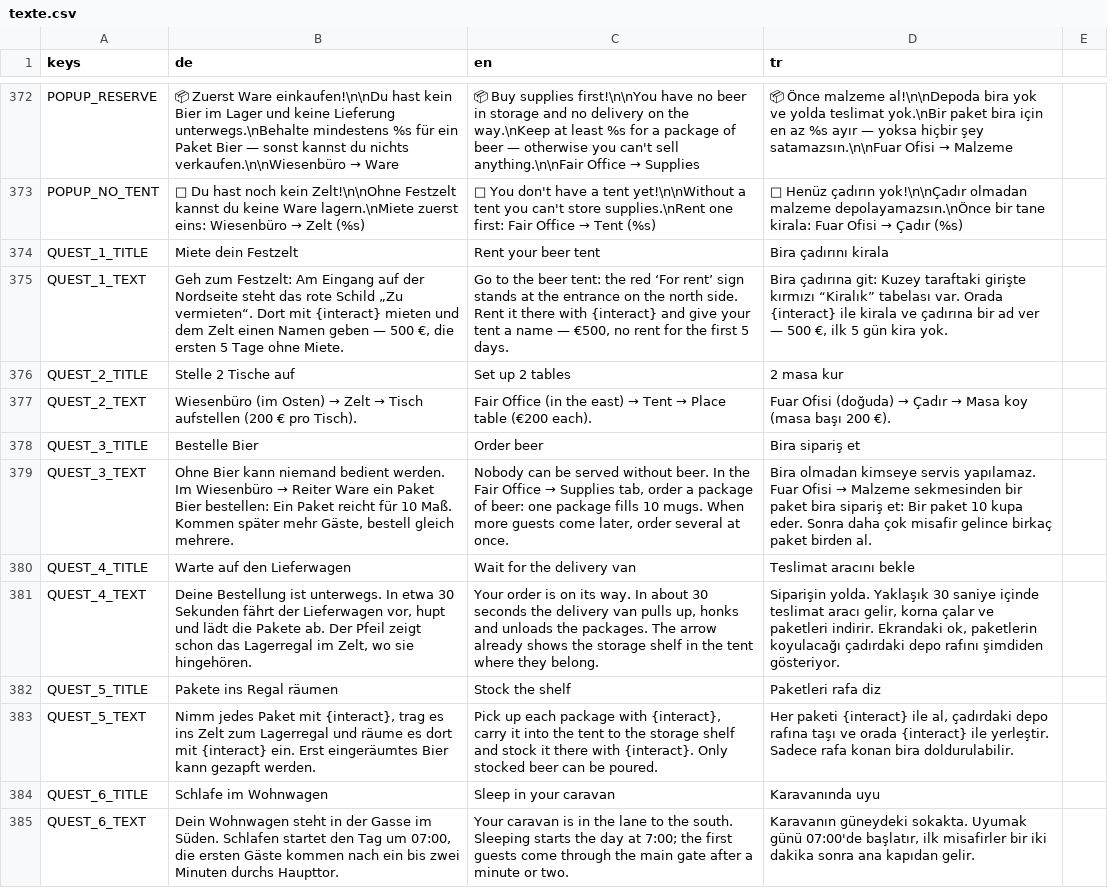
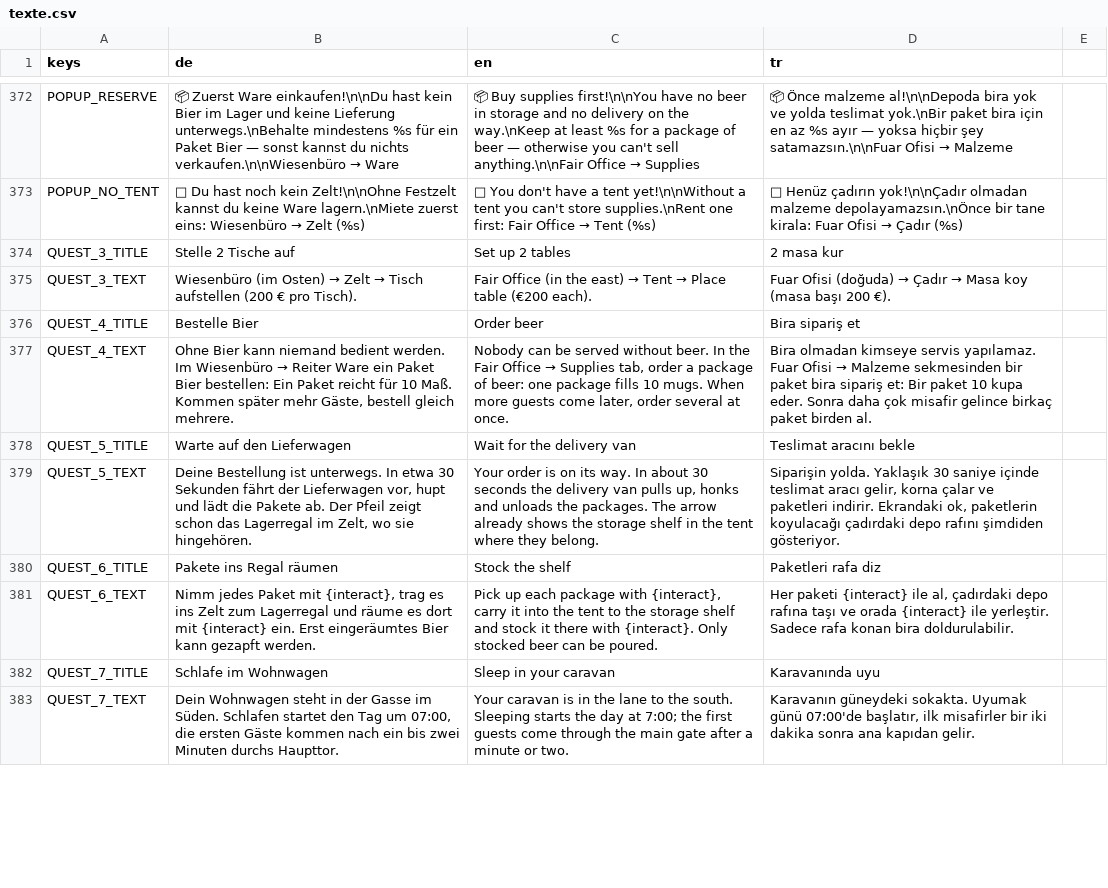
Before and after one commit to sysexperts/oktoberfest, a CSV file: locale/texte.csv, drawn as a sheet; only a part is shown, gaps mark what is left out; removed rows and columns are numbered as before the commit, all else as after; the diff covers the shown part only; the diff names each change by its address in the sheet, - before the commit and + after, or states it on an @@ line.

```diff
--- a/locale/texte.csv
+++ b/locale/texte.csv
-row 374: QUEST_1_TITLE | Miete dein Festzelt | Rent your beer tent | Bira çadırını kirala
-row 375: QUEST_1_TEXT | Geh zum Festzelt: Am Eingang auf der Nordseite steht das rote Schild „Zu vermieten“. Dort mit {interact} mieten und dem Zelt einen Namen geben — 500 €, die ersten 5 Tage ohne Miete. | Go to the beer tent: the red ‘For rent’ sign stands at the entrance on the north side. Rent it there with {interact} and give your tent a name — €500, no rent for the first 5 days. | Bira çadırına git: Kuzey taraftaki girişte kırmızı “Kiralık” tabelası var. Orada {interact} ile kirala ve çadırına bir ad ver — 500 €, ilk 5 gün kira yok.
-A374 (keys): QUEST_2_TITLE
+A374 (keys): QUEST_3_TITLE
-A375 (keys): QUEST_2_TEXT
+A375 (keys): QUEST_3_TEXT
-A376 (keys): QUEST_3_TITLE
+A376 (keys): QUEST_4_TITLE
-A377 (keys): QUEST_3_TEXT
+A377 (keys): QUEST_4_TEXT
-A378 (keys): QUEST_4_TITLE
+A378 (keys): QUEST_5_TITLE
-A379 (keys): QUEST_4_TEXT
+A379 (keys): QUEST_5_TEXT
-A380 (keys): QUEST_5_TITLE
+A380 (keys): QUEST_6_TITLE
-A381 (keys): QUEST_5_TEXT
+A381 (keys): QUEST_6_TEXT
-A382 (keys): QUEST_6_TITLE
+A382 (keys): QUEST_7_TITLE
-A383 (keys): QUEST_6_TEXT
+A383 (keys): QUEST_7_TEXT
```
Also changed, not shown: 28 added rows, 6 removed rows, 2 moved rows and 12 edited cells elsewhere in this file, 35 other files.
